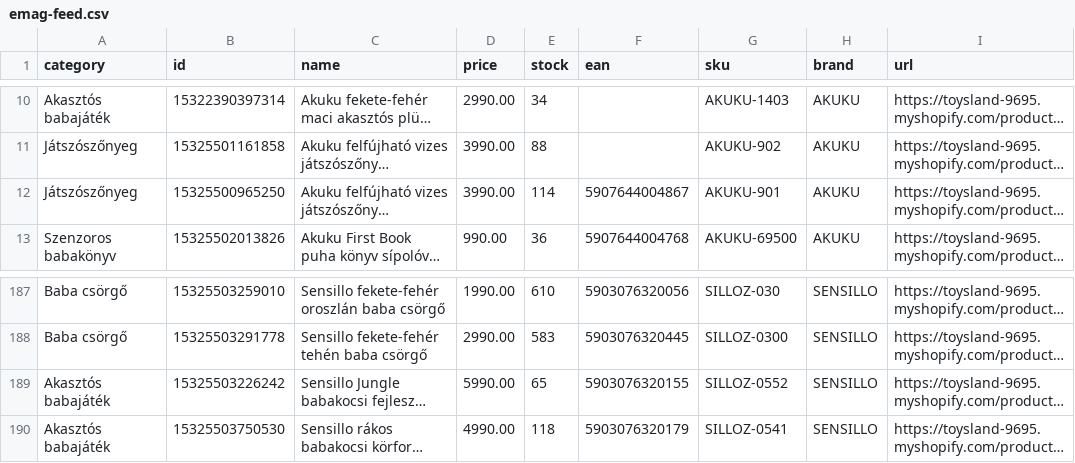
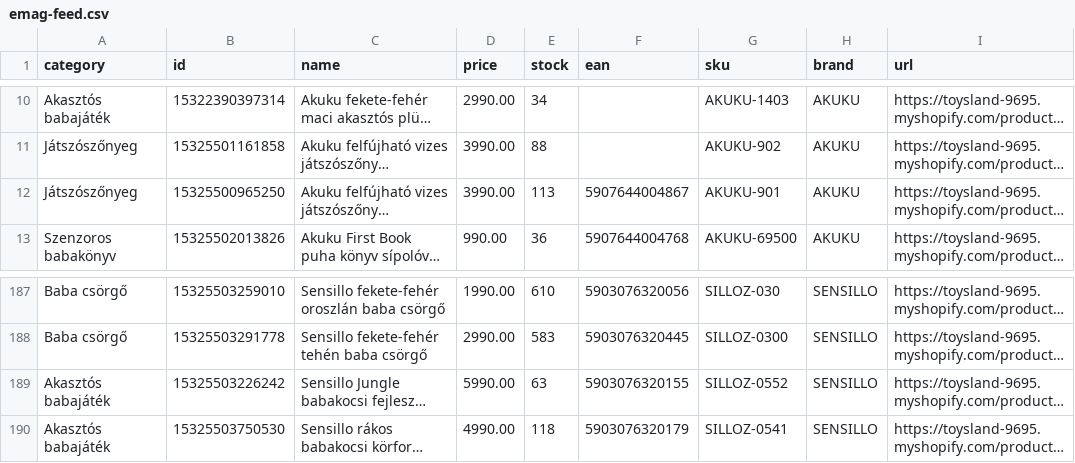
Before and after one commit to toysland94/emag-feed, a CSV file: emag-feed.csv, drawn as a sheet; only a part is shown, gaps mark what is left out; long unchanged cells end in …; the diff names each change by its address in the sheet, - before the commit and + after, or states it on an @@ line.

Commit message:
Update eMAG feed

```diff
--- a/emag-feed.csv
+++ b/emag-feed.csv
-E12 (stock): 114
+E12 (stock): 113
-E189 (stock): 65
+E189 (stock): 63
```
